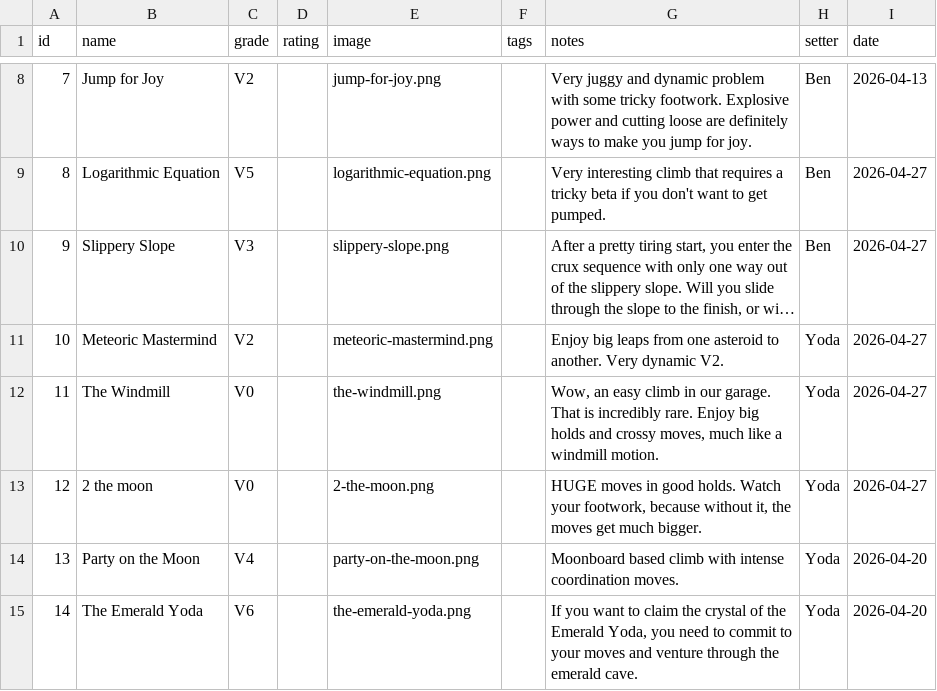
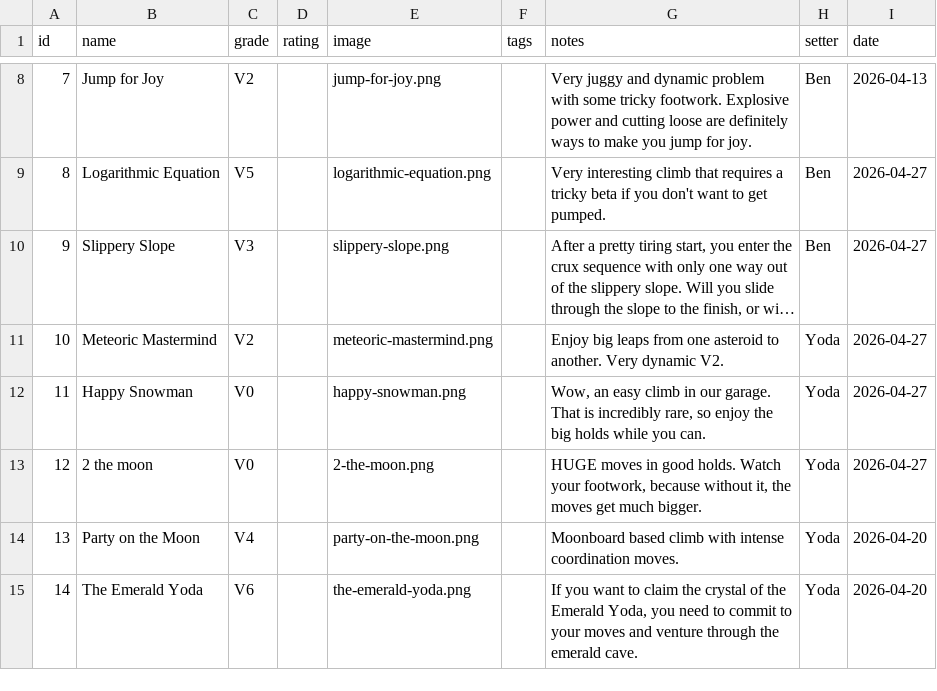
Before and after one commit to BenR28/gorge-garage-guidebook, a CSV file: climb-sheet.csv, drawn as a sheet; only a part is shown, gaps mark what is left out; long unchanged cells end in ….

Commit message:
Update climb-sheet.csv

```diff
--- a/climb-sheet.csv
+++ b/climb-sheet.csv
@@ -11,3 +11,3 @@ id,name,grade,rating,image,tags,notes,setter,date
 10,Meteoric Mastermind,V2,,meteoric-mastermind.png,,Enjoy big leaps from one asteroid to another. Very dynamic V2.,Yoda,2026-04-27
-11,The Windmill,V0,,the-windmill.png,,"Wow, an easy climb in our garage. That is incredibly rare. Enjoy big holds and crossy moves, much like a windmill motion.",Yoda,2026-04-27
+11,Happy Snowman,V0,,happy-snowman.png,,"Wow, an easy climb in our garage. That is incredibly rare, so enjoy the big holds while you can.",Yoda,2026-04-27
 12,2 the moon,V0,,2-the-moon.png,,"HUGE moves in good holds. Watch your footwork, because without it, the moves get much bigger.",Yoda,2026-04-27
```
